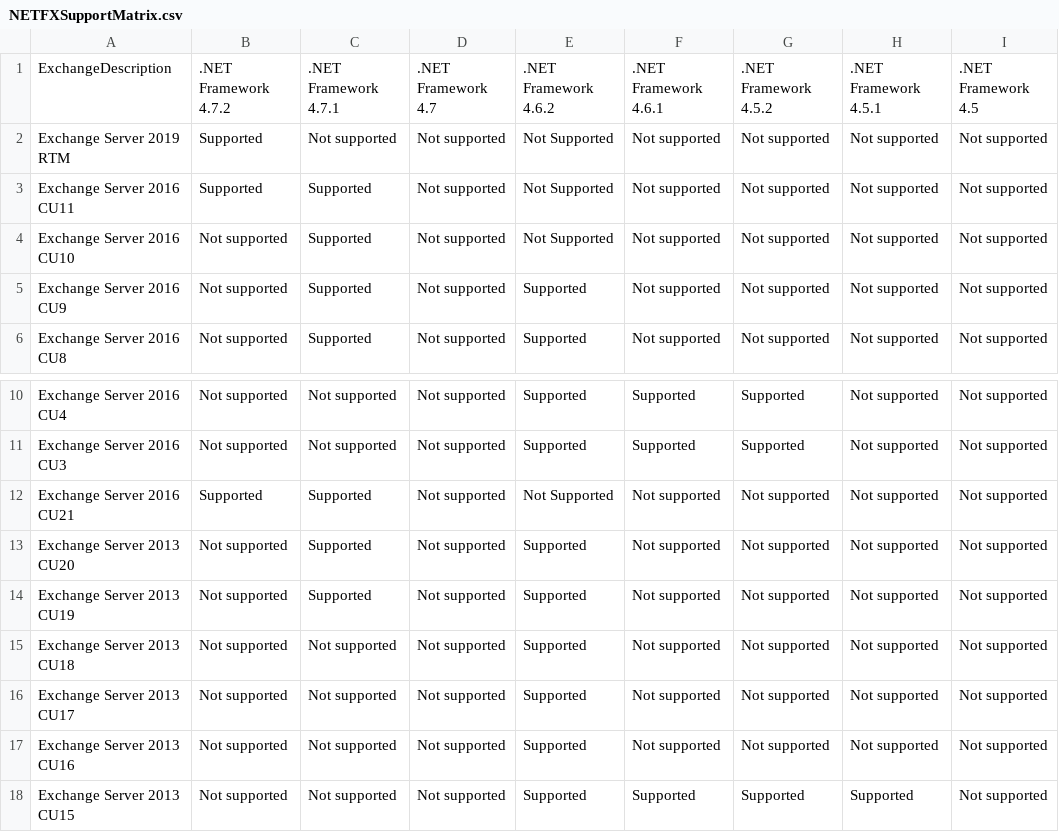
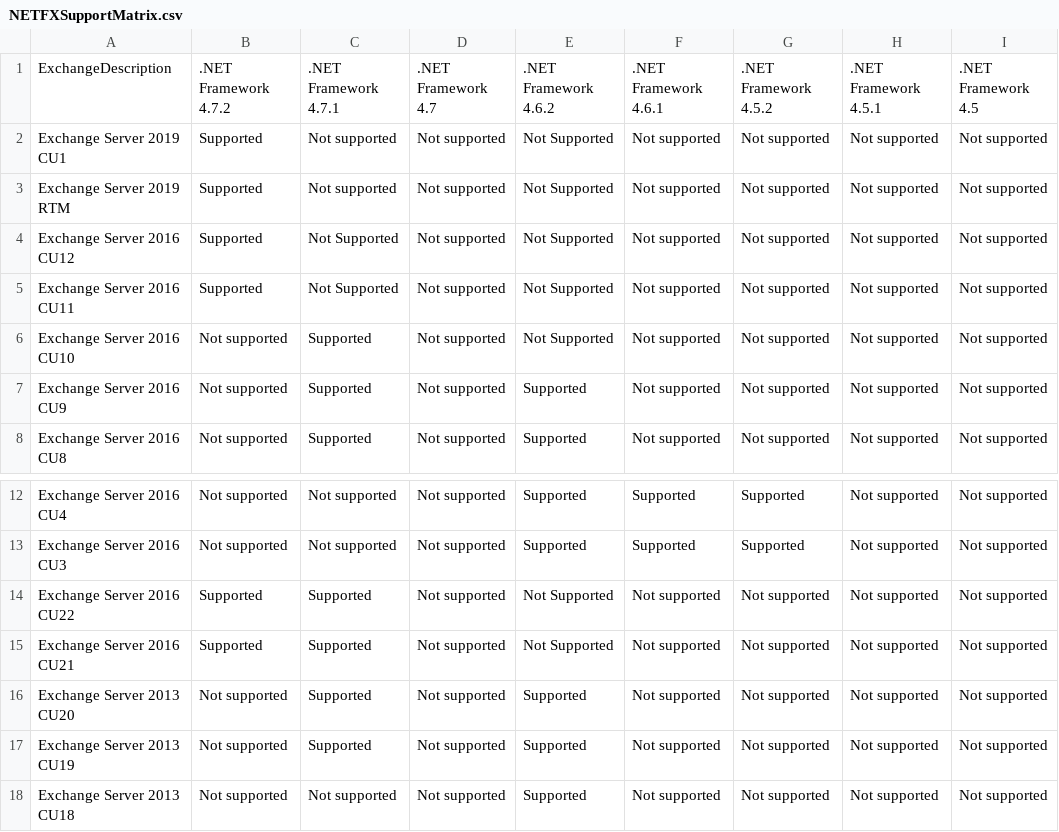
Before and after one commit to ExchangeAnalyzer/ExchangeAnalyzer, a CSV file: Data/NETFXSupportMatrix.csv, drawn as a sheet; only a part is shown, gaps mark what is left out; the shorter side is filled out with more unchanged rows.

Commit message:
Update NETFXSupportMatrix.csv
Update .NET FX compatibility matrix with latest info according to Exchange Supportability Matrix

```diff
--- a/Data/NETFXSupportMatrix.csv
+++ b/Data/NETFXSupportMatrix.csv
@@ -1,4 +1,6 @@
 ExchangeDescription,.NET Framework 4.7.2,.NET Framework 4.7.1,.NET Framework 4.7,.NET Framework 4.6.2,.NET Framework 4.6.1,.NET Framework 4.5.2,.NET Framework 4.5.1,.NET Framework 4.5
+Exchange Server 2019 CU1,Supported,Not supported,Not supported,Not Supported,Not supported,Not supported,Not supported,Not supported
 Exchange Server 2019 RTM,Supported,Not supported,Not supported,Not Supported,Not supported,Not supported,Not supported,Not supported
-Exchange Server 2016 CU11,Supported,Supported,Not supported,Not Supported,Not supported,Not supported,Not supported,Not supported
+Exchange Server 2016 CU12,Supported,Not Supported,Not supported,Not Supported,Not supported,Not supported,Not supported,Not supported
+Exchange Server 2016 CU11,Supported,Not Supported,Not supported,Not Supported,Not supported,Not supported,Not supported,Not supported
 Exchange Server 2016 CU10,Not supported,Supported,Not supported,Not Supported,Not supported,Not supported,Not supported,Not supported
@@ -11,2 +13,3 @@ Exchange Server 2016 CU4,Not supported,Not supported,Not supported,Supported,Sup
 Exchange Server 2016 CU3,Not supported,Not supported,Not supported,Supported,Supported,Supported,Not supported,Not supported
+Exchange Server 2016 CU22,Supported,Supported,Not supported,Not Supported,Not supported,Not supported,Not supported,Not supported
 Exchange Server 2016 CU21,Supported,Supported,Not supported,Not Supported,Not supported,Not supported,Not supported,Not supported
```
